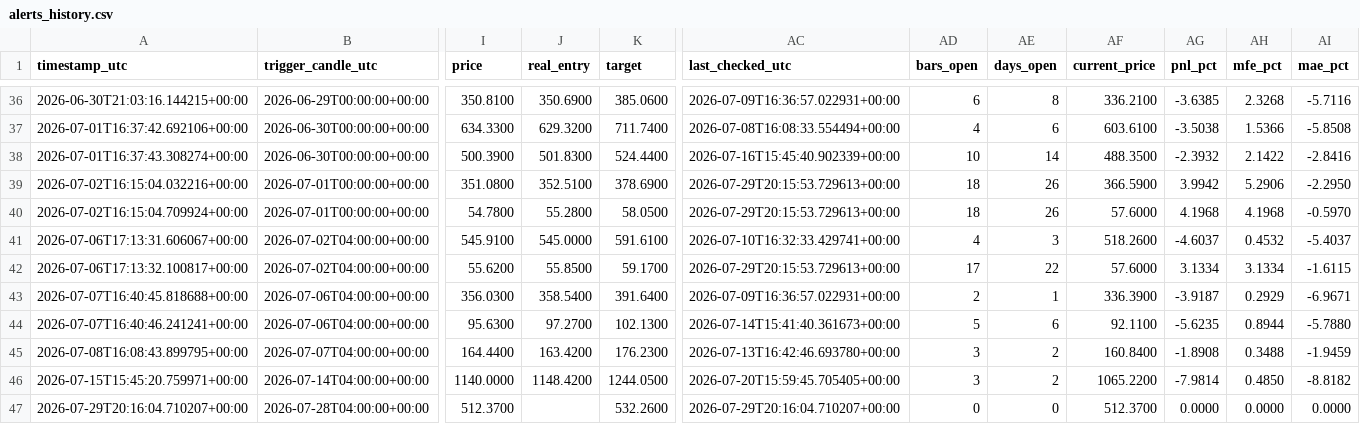
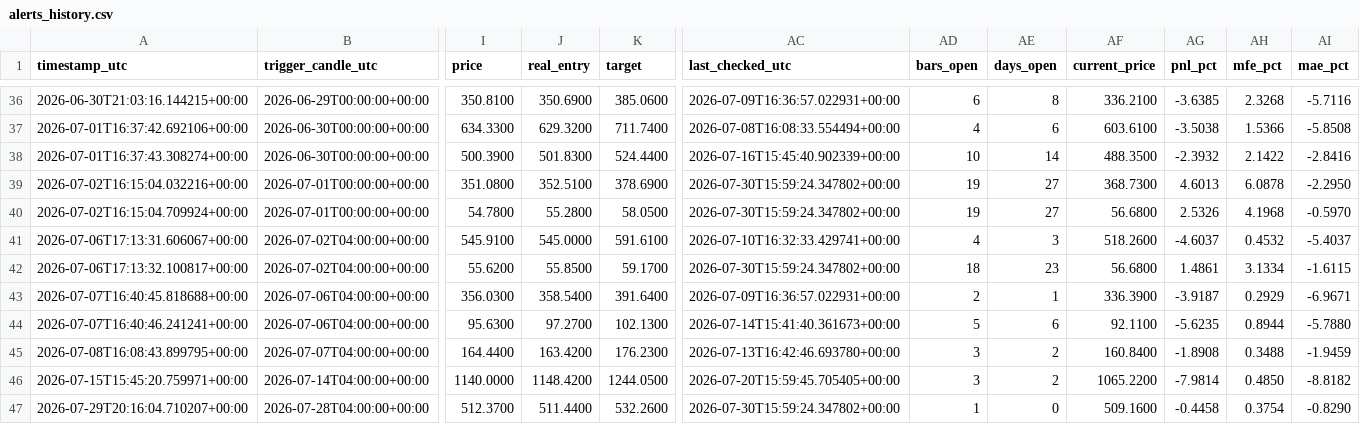
Before and after one commit to ronaldfj/nyse_price_alerts, a CSV file: alerts_history.csv, drawn as a sheet; only a part is shown, gaps mark what is left out; the diff names each change by its address in the sheet, - before the commit and + after, or states it on an @@ line.

```diff
--- a/alerts_history.csv
+++ b/alerts_history.csv
-AC39:AC40 (last_checked_utc): 2026-07-29T20:15:53.729613+00:00
+AC39:AC40 (last_checked_utc): 2026-07-30T15:59:24.347802+00:00
-AD39:AD40 (bars_open): 18
+AD39:AD40 (bars_open): 19
-AE39:AE40 (days_open): 26
+AE39:AE40 (days_open): 27
-AF39 (current_price): 366.5900
+AF39 (current_price): 368.7300
-AG39 (pnl_pct): 3.9942
+AG39 (pnl_pct): 4.6013
-AH39 (mfe_pct): 5.2906
+AH39 (mfe_pct): 6.0878
-AF40 (current_price): 57.6000
+AF40 (current_price): 56.6800
-AG40 (pnl_pct): 4.1968
+AG40 (pnl_pct): 2.5326
-AC42 (last_checked_utc): 2026-07-29T20:15:53.729613+00:00
+AC42 (last_checked_utc): 2026-07-30T15:59:24.347802+00:00
-AD42 (bars_open): 17
+AD42 (bars_open): 18
-AE42 (days_open): 22
+AE42 (days_open): 23
-AF42 (current_price): 57.6000
+AF42 (current_price): 56.6800
-AG42 (pnl_pct): 3.1334
+AG42 (pnl_pct): 1.4861
-J47 (real_entry): (empty)
+J47 (real_entry): 511.4400
-AC47 (last_checked_utc): 2026-07-29T20:16:04.710207+00:00
+AC47 (last_checked_utc): 2026-07-30T15:59:24.347802+00:00
-AD47 (bars_open): 0
+AD47 (bars_open): 1
-AF47 (current_price): 512.3700
+AF47 (current_price): 509.1600
-AG47 (pnl_pct): 0.0000
+AG47 (pnl_pct): -0.4458
-AH47 (mfe_pct): 0.0000
+AH47 (mfe_pct): 0.3754
-AI47 (mae_pct): 0.0000
+AI47 (mae_pct): -0.8290
```
